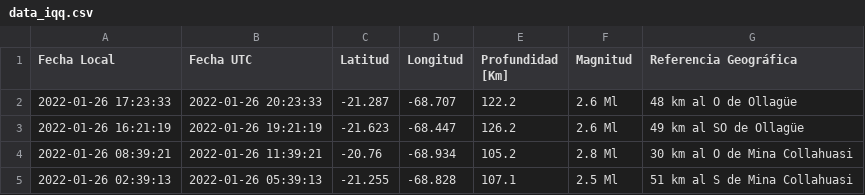
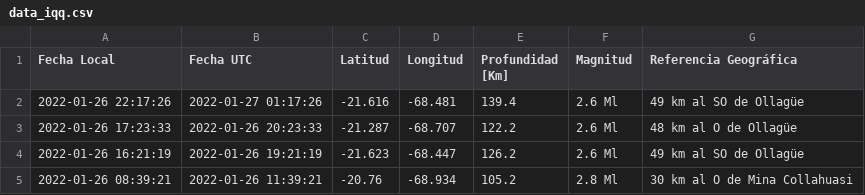
Before and after one commit to brunooviedo/sismosiquique, a CSV file: data_iqq.csv, drawn as a sheet; only a part is shown; the shorter side is filled out with more unchanged rows; the diff names each change by its address in the sheet, - before the commit and + after, or states it on an @@ line.

```diff
--- a/data_iqq.csv
+++ b/data_iqq.csv
+row 2: 2022-01-26 22:17:26 | 2022-01-27 01:17:26 | -21.616 | -68.481 | 139.4 | 2.6 Ml | 49 km al SO de Ollagüe
```
Also changed, not shown: data_iquique.csv, 2 other files.
